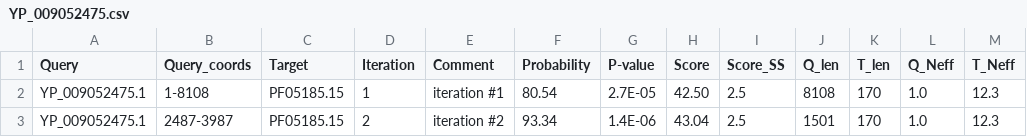
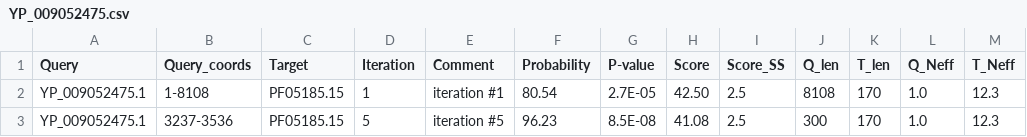
Before and after one commit to Gorbalenya-Lab/hh-suite-notebooks, a CSV file: YP_009052475.csv, drawn as a sheet.

```diff
--- a/YP_009052475.csv
+++ b/YP_009052475.csv
@@ -2,2 +2,2 @@ Query,Query_coords,Target,Iteration,Comment,Probability,P-value,Score,Score_SS,Q
 YP_009052475.1,1-8108,PF05185.15,1,iteration #1,80.54,2.7E-05,42.50,2.5,8108,170,1.0,12.3
-YP_009052475.1,2487-3987,PF05185.15,2,iteration #2,93.34,1.4E-06,43.04,2.5,1501,170,1.0,12.3
+YP_009052475.1,3237-3536,PF05185.15,5,iteration #5,96.23,8.5E-08,41.08,2.5,300,170,1.0,12.3
```
Also changed, not shown: 4 other files.
